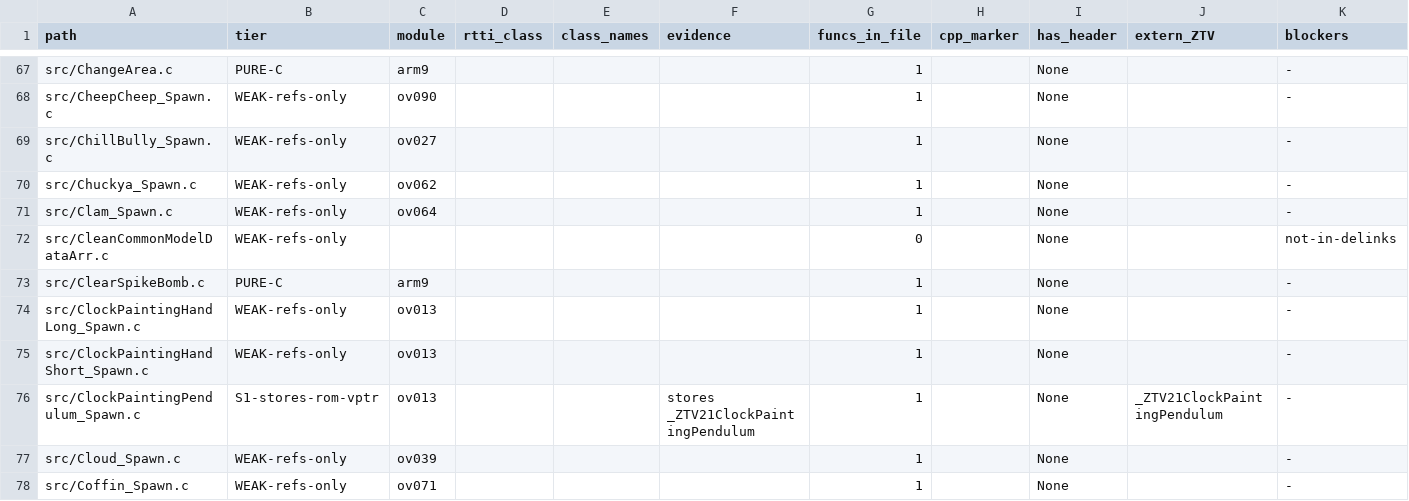
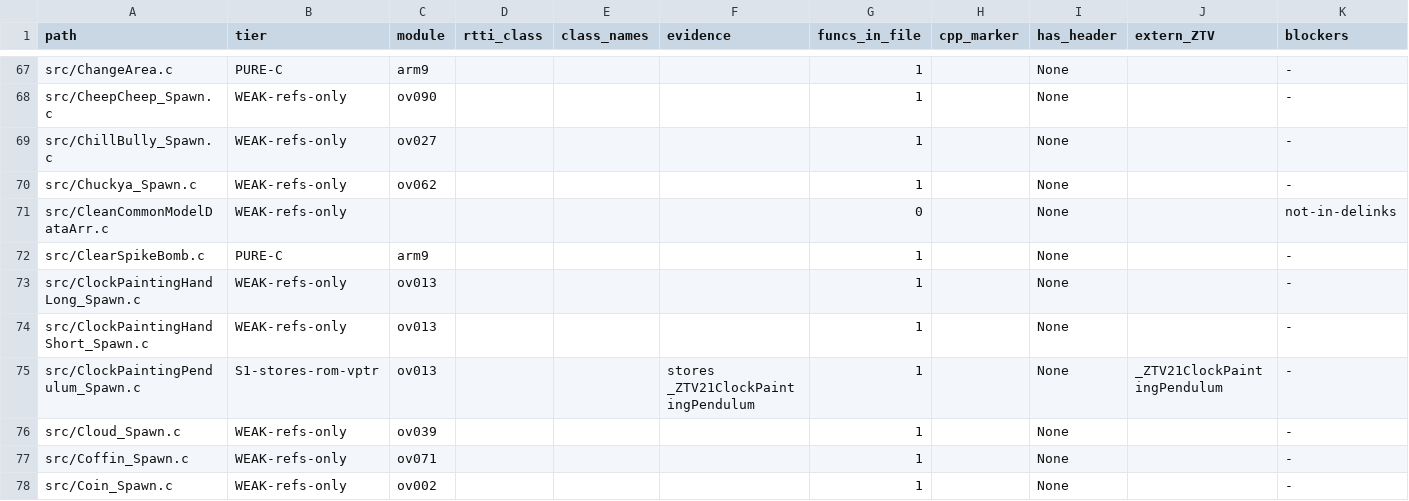
Before and after one commit to AdrianBros/sm64ds-decomp, a TSV file: notes/data/c-cpp-classification.tsv, drawn as a sheet; only a part is shown, gaps mark what is left out; the shorter side is filled out with more unchanged rows.

Commit message:
Generate Clam lifecycle from native C++ (#1883)
* Claim ShipUp lifecycle conversion

* Move ShipUp lifecycle variants to C++ paths

* Generate ShipUp destruction from real C++

* Record ShipUp lifecycle verification

* Complete ShipUp lifecycle claim

* Claim CutsceneObject lifecycle conversion

* Move CutsceneObject deleting destructor to C++

* Generate CutsceneObject destruction from real C++

* Record CutsceneObject lifecycle verification

* Complete CutsceneObject lifecycle claim

* Claim ExpandingHeap lifecycle conversion

* Move ExpandingHeap lifecycle sources to C++

* Use the Heap base-constructor variant label

* Generate ExpandingHeap lifecycle from real C++

* Record ExpandingHeap lifecycle verification

* Follow the ExpandingHeap C++ constructor path

* Complete ExpandingHeap lifecycle claim

* Claim SolidHeap lifecycle conversion

* Move SolidHeap lifecycle sources to C++

* Generate SolidHeap lifecycle from real C++

* Record SolidHeap lifecycle verification

* Complete SolidHeap lifecycle claim

* Generate allocator constructors from native C++

* Generate MemoryNode::Target constructor from native C++

* Generate dPa simple callback constructors from C++

* Generate dPa scale callback constructor from C++

* Generate dPa star glitter callback constructor from C++

* Generate daTrsTrap_c destructors from C++

* Generate daTrsIcon_c destructors from C++

* Generate daTBasket_c destructors from C++

* Generate FallBlockBbh deleting destructor from C++

* Generate daObjMarioCap_c deleting destructor from C++

* Generate dCapEnemy_c overlay destructors from C++

* Generate SlideDecorationSilverStar destructors from C++

* Model Cannon lifecycle with native C++

* Move Cannon spawn to C++ path

* Express Cannon spawn through its typed C++ layout

* Record verified Cannon C++ ownership

* Generate Clam lifecycle from native C++

* Move Clam spawn to C++ path

* Express Clam spawn through its typed C++ layout

* Record verified Clam C++ ownership

```diff
--- a/notes/data/c-cpp-classification.tsv
+++ b/notes/data/c-cpp-classification.tsv
@@ -70,3 +70,2 @@ src/ChillBully_Spawn.c	WEAK-refs-only	ov027				1		None		-
 src/Chuckya_Spawn.c	WEAK-refs-only	ov062				1		None		-
-src/Clam_Spawn.c	WEAK-refs-only	ov064				1		None		-
 src/CleanCommonModelDataArr.c	WEAK-refs-only					0		None		not-in-delinks
```
Also changed, not shown: 15 other files.
